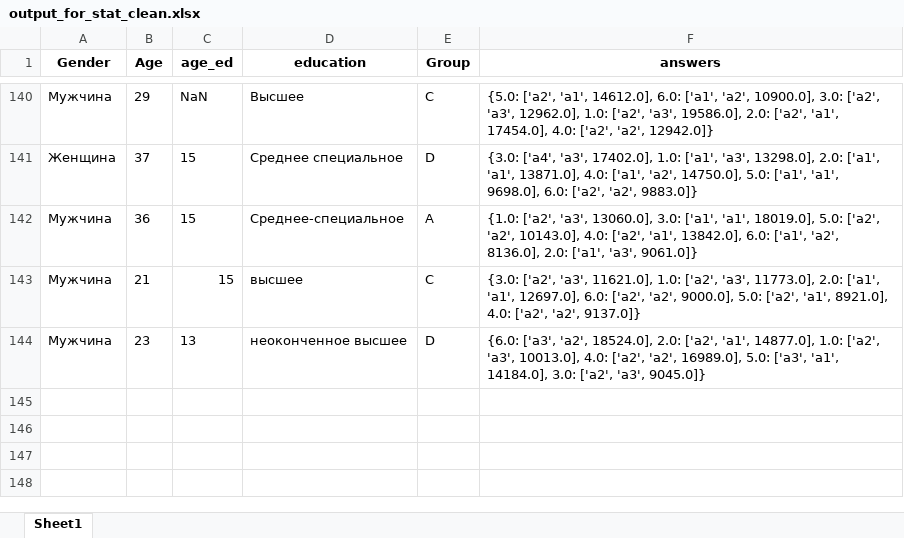
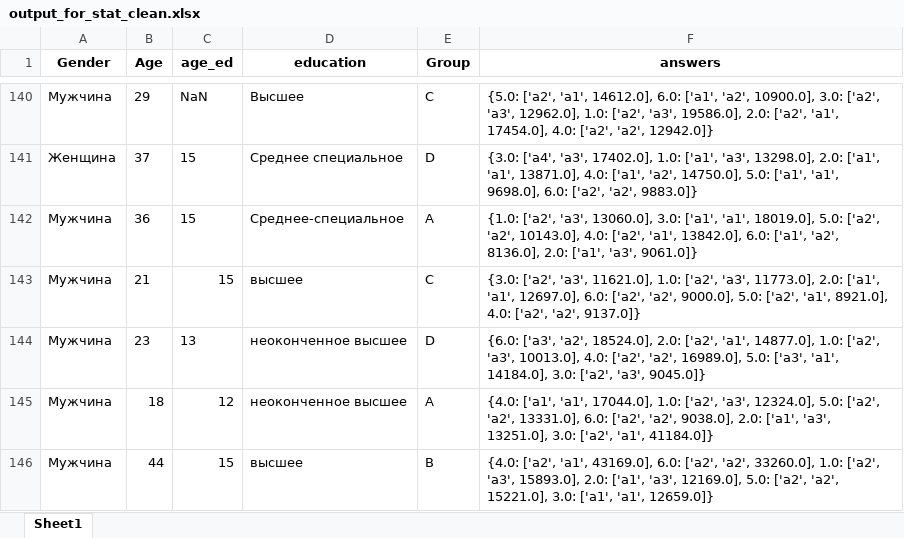
Before and after one commit to stefikh/sd, an Excel workbook: output_for_stat_clean.xlsx, sheet Sheet1, drawn as a sheet; only a part is shown, gaps mark what is left out; values as stored, in another font and other column widths than the file's, no borders; the diff names each change by its address in the sheet, - before the commit and + after, or states it on an @@ line.

Commit message:
Add files via upload

```diff
--- a/output_for_stat_clean.xlsx (sheet Sheet1)
+++ b/output_for_stat_clean.xlsx (sheet Sheet1)
+row 145: Мужчина | 18 | 12 | неоконченное высшее | A | {4.0: ['a1', 'a1', 17044.0], 1.0: ['a2', 'a3', 12324.0], 5.0: ['a2', 'a2', 13331.0], 6.0: ['a2', 'a2', 9038.0], 2.0: ['a1', 'a3', 13251.0], 3.0: ['a2', 'a1', 41184.0]}
+row 146: Мужчина | 44 | 15 | высшее | B | {4.0: ['a2', 'a1', 43169.0], 6.0: ['a2', 'a2', 33260.0], 1.0: ['a2', 'a3', 15893.0], 2.0: ['a1', 'a3', 12169.0], 5.0: ['a2', 'a2', 15221.0], 3.0: ['a1', 'a1', 12659.0]}
```
